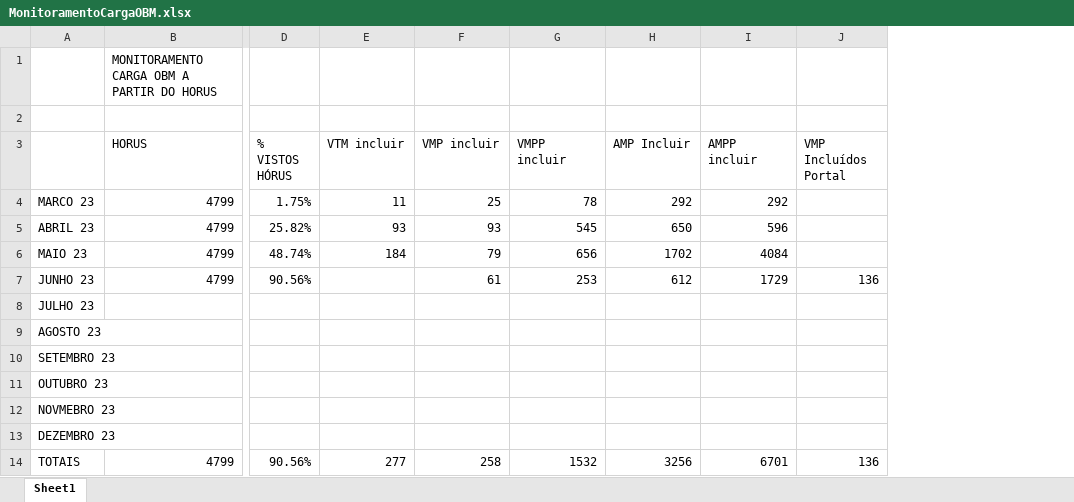
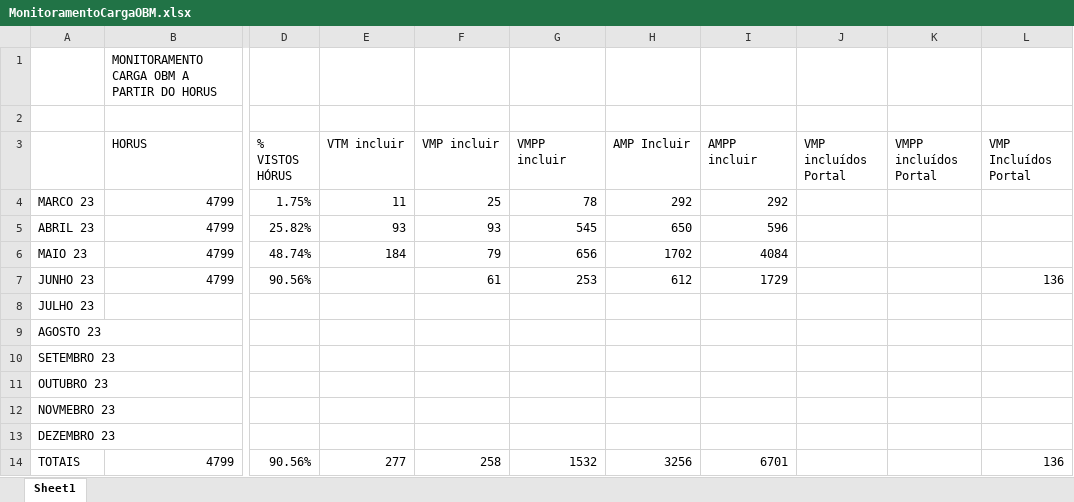
Before and after one commit to moaassis/https-git-codecommit.sa-east-1.amazonaws.com-v1-repos-ips-brasil-documentos, an Excel workbook: Gestão do Projeto/Indicadores/MonitoramentoCargaOBM.xlsx, sheet Sheet1, drawn as a sheet; only a part is shown, gaps mark what is left out; values as stored, in another font and other column widths than the file's, no borders; the diff names each change by its address in the sheet, - before the commit and + after, or states it on an @@ line.

```diff
--- a/Gestão do Projeto/Indicadores/MonitoramentoCargaOBM.xlsx (sheet Sheet1)
+++ b/Gestão do Projeto/Indicadores/MonitoramentoCargaOBM.xlsx (sheet Sheet1)
+column J (VMP incluídos Portal), empty
+column K (VMPP incluídos Portal), empty
```
Also changed, not shown: formulas that keep their value, Entregaveis/1.RepositorioSemantico/Alergias/members_allergyIntoleranceSnomedCtIpsFreeSetTMP-qpi9lt_20230807.xlsx, 8 other files.
